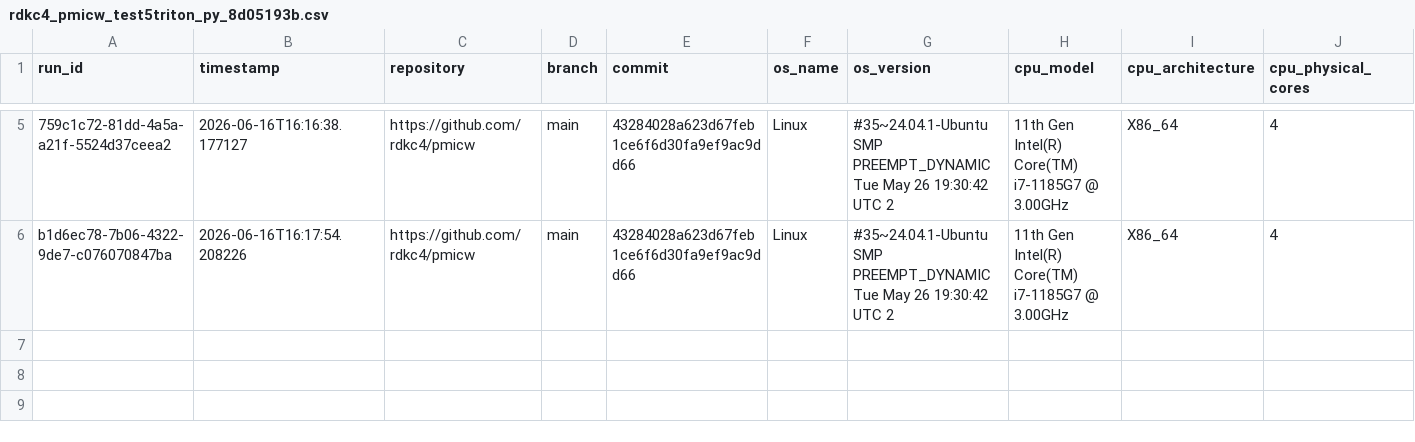
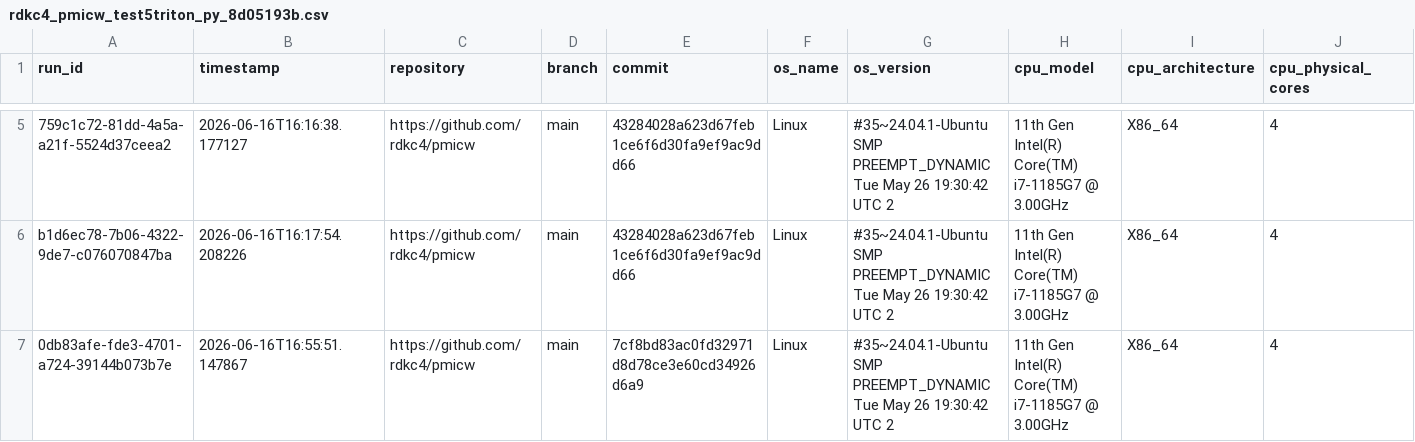
Before and after one commit to rdkc4/pmicw, a CSV file: web/data/rdkc4_pmicw_test5triton_py_8d05193b.csv, drawn as a sheet; only a part is shown, gaps mark what is left out; rows hold the shown columns only; the diff names each change by its address in the sheet, - before the commit and + after, or states it on an @@ line.

```diff
--- a/web/data/rdkc4_pmicw_test5triton_py_8d05193b.csv
+++ b/web/data/rdkc4_pmicw_test5triton_py_8d05193b.csv
+row 7: 0db83afe-fde3-4701-a724-39144b073b7e | 2026-06-16T16:55:51.147867 | https://github.com/rdkc4/pmicw | main | 7cf8bd83ac0fd32971d8d78ce3e60cd34926d6a9 | Linux | #35~24.04.1-Ubuntu SMP PREEMPT_DYNAMIC Tue May 26 19:30:42 UTC 2 | 11th Gen Intel(R) Core(TM) i7-1185G7 @ 3.00GHz | X86_64 | 4
```
